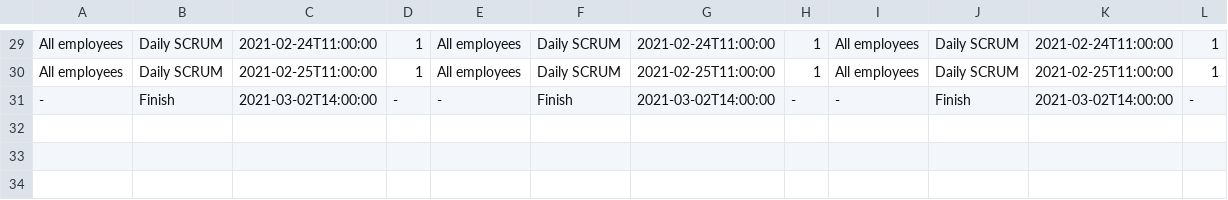
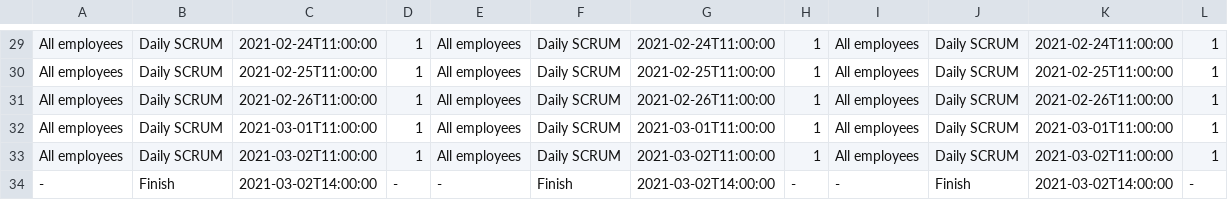
Before and after one commit to DigitalRodri/TFG, a CSV file: Concept-0/BSSolution.csv, drawn as a sheet; only a part is shown, gaps mark what is left out; the diff names each change by its address in the sheet, - before the commit and + after, or states it on an @@ line.

Commit message:
Fix daily scrums en fechas entre la última tarea y el tiempo de final

```diff
--- a/Concept-0/BSSolution.csv
+++ b/Concept-0/BSSolution.csv
+row 31: All employees | Daily SCRUM | 2021-02-26T11:00:00 | 1 | All employees | Daily SCRUM | 2021-02-26T11:00:00 | 1 | All employees | Daily SCRUM | 2021-02-26T11:00:00 | 1
+row 32: All employees | Daily SCRUM | 2021-03-01T11:00:00 | 1 | All employees | Daily SCRUM | 2021-03-01T11:00:00 | 1 | All employees | Daily SCRUM | 2021-03-01T11:00:00 | 1
+row 33: All employees | Daily SCRUM | 2021-03-02T11:00:00 | 1 | All employees | Daily SCRUM | 2021-03-02T11:00:00 | 1 | All employees | Daily SCRUM | 2021-03-02T11:00:00 | 1
```
Also changed, not shown: Concept-0/DFSSolution.csv, 10 other files.
